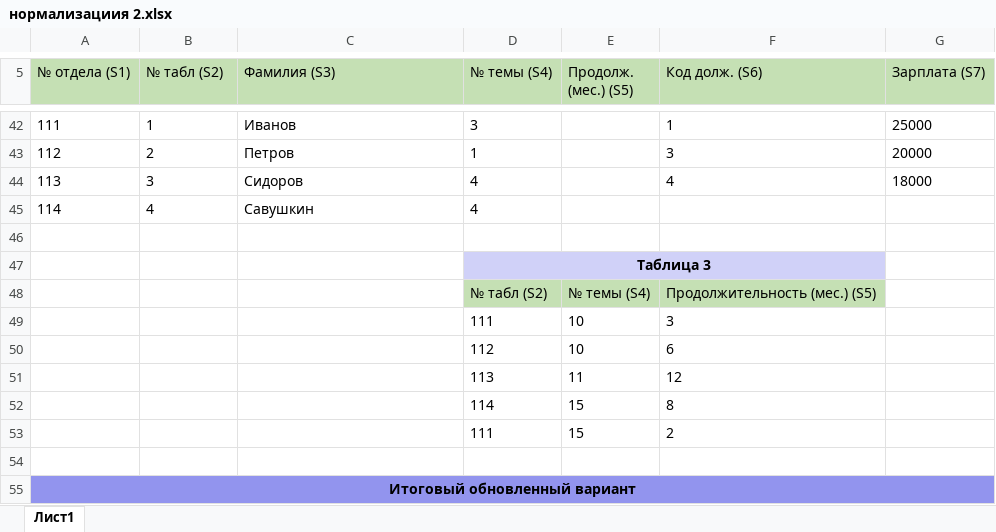
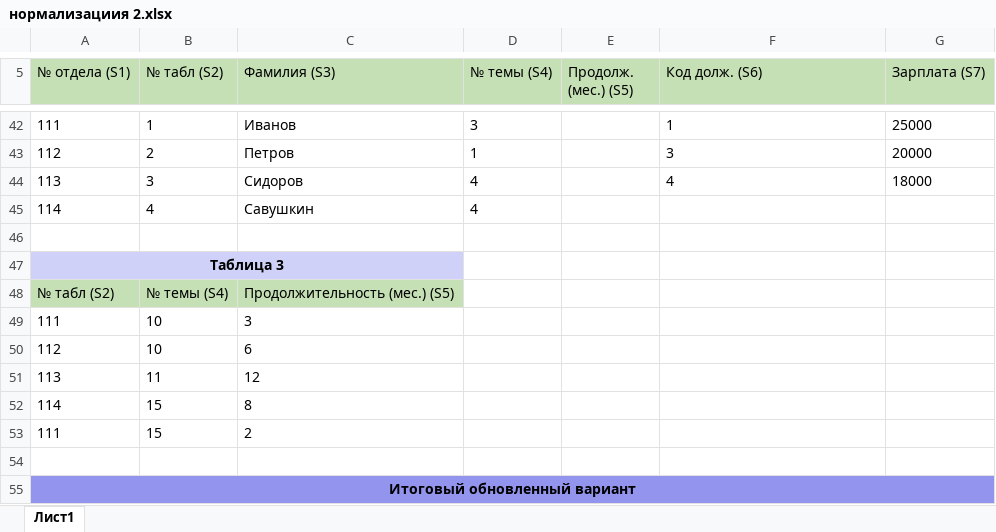
Before and after one commit to fisyarik/homework, an Excel workbook: Практика/УП0.3/нормализациия 2.xlsx, sheet Лист1, drawn as a sheet; only a part is shown, gaps mark what is left out; values as stored, in another font and other column widths than the file's, no borders; removed rows and columns are numbered as before the commit, all else as after; the diff names each change by its address in the sheet, - before the commit and + after, or states it on an @@ line.

```diff
--- a/Практика/УП0.3/нормализациия 2.xlsx (sheet Лист1)
+++ b/Практика/УП0.3/нормализациия 2.xlsx (sheet Лист1)
-row 47:  |  |  | Таблица 3
-row 48:  |  |  | № табл (S2) | № темы (S4) | Продолжительность (мес.) (S5)
-row 49:  |  |  | 111 | 10 | 3
-row 50:  |  |  | 112 | 10 | 6
-row 51:  |  |  | 113 | 11 | 12
-row 52:  |  |  | 114 | 15 | 8
-row 53:  |  |  | 111 | 15 | 2
+row 47: Таблица 3
+row 48: № табл (S2) | № темы (S4) | Продолжительность (мес.) (S5)
+row 49: 111 | 10 | 3
+row 50: 112 | 10 | 6
+row 51: 113 | 11 | 12
+row 52: 114 | 15 | 8
+row 53: 111 | 15 | 2
```
Also changed, not shown: 2 other files.
